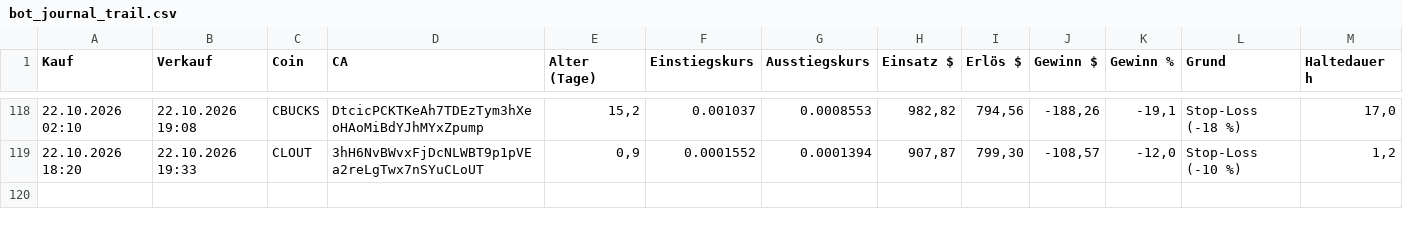
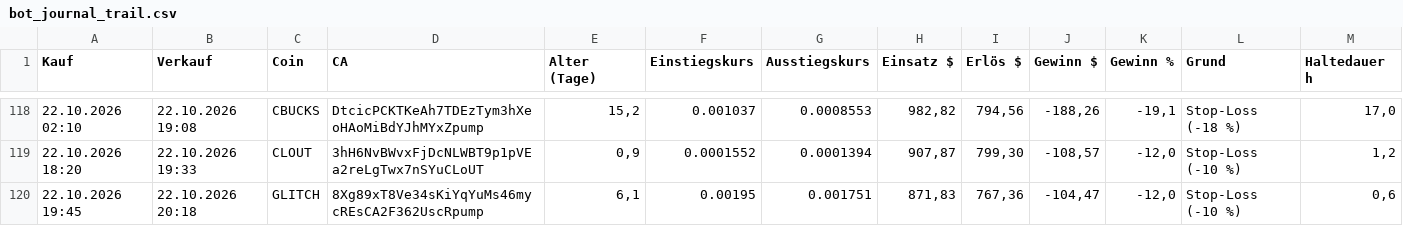
Before and after one commit to Derg83/fomo-bot, a CSV file: bot_journal_trail.csv, drawn as a sheet; only a part is shown, gaps mark what is left out; the diff names each change by its address in the sheet, - before the commit and + after, or states it on an @@ line.

```diff
--- a/bot_journal_trail.csv
+++ b/bot_journal_trail.csv
+row 120: 22.10.2026 19:45 | 22.10.2026 20:18 | GLITCH | 8Xg89xT8Ve34sKiYqYuMs46mycREsCA2F362UscRpump | 6,1 | 0.00195 | 0.001751 | 871,83 | 767,36 | -104,47 | -12,0 | Stop-Loss (-10 %) | 0,6
```
Also changed, not shown: bot_journal_tempo.csv, 9 other files.
